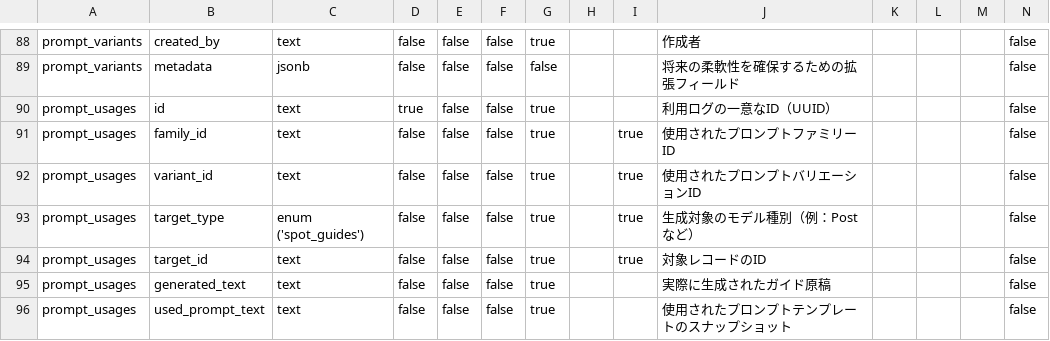
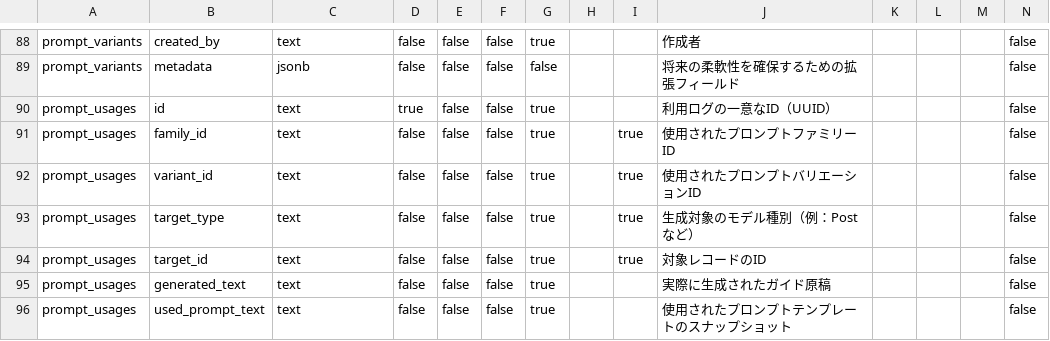
Before and after one commit to Ayato-kosaka/nanicore-audio-guide, a CSV file: docs/detailed_design/T_COLUMNS.csv, drawn as a sheet; only a part is shown, gaps mark what is left out.

```diff
--- a/docs/detailed_design/T_COLUMNS.csv
+++ b/docs/detailed_design/T_COLUMNS.csv
@@ -92,3 +92,3 @@
 "prompt_usages","variant_id","text",false,false,false,true,"",true,"使用されたプロンプトバリエーションID","","","",false
-"prompt_usages","target_type","enum ('spot_guides')",false,false,false,true,"",true,"生成対象のモデル種別（例：Postなど）","","","",false
+"prompt_usages","target_type","text",false,false,false,true,"",true,"生成対象のモデル種別（例：Postなど）","","","",false
 "prompt_usages","target_id","text",false,false,false,true,"",true,"対象レコードのID","","","",false
```
Also changed, not shown: 11 other files.
